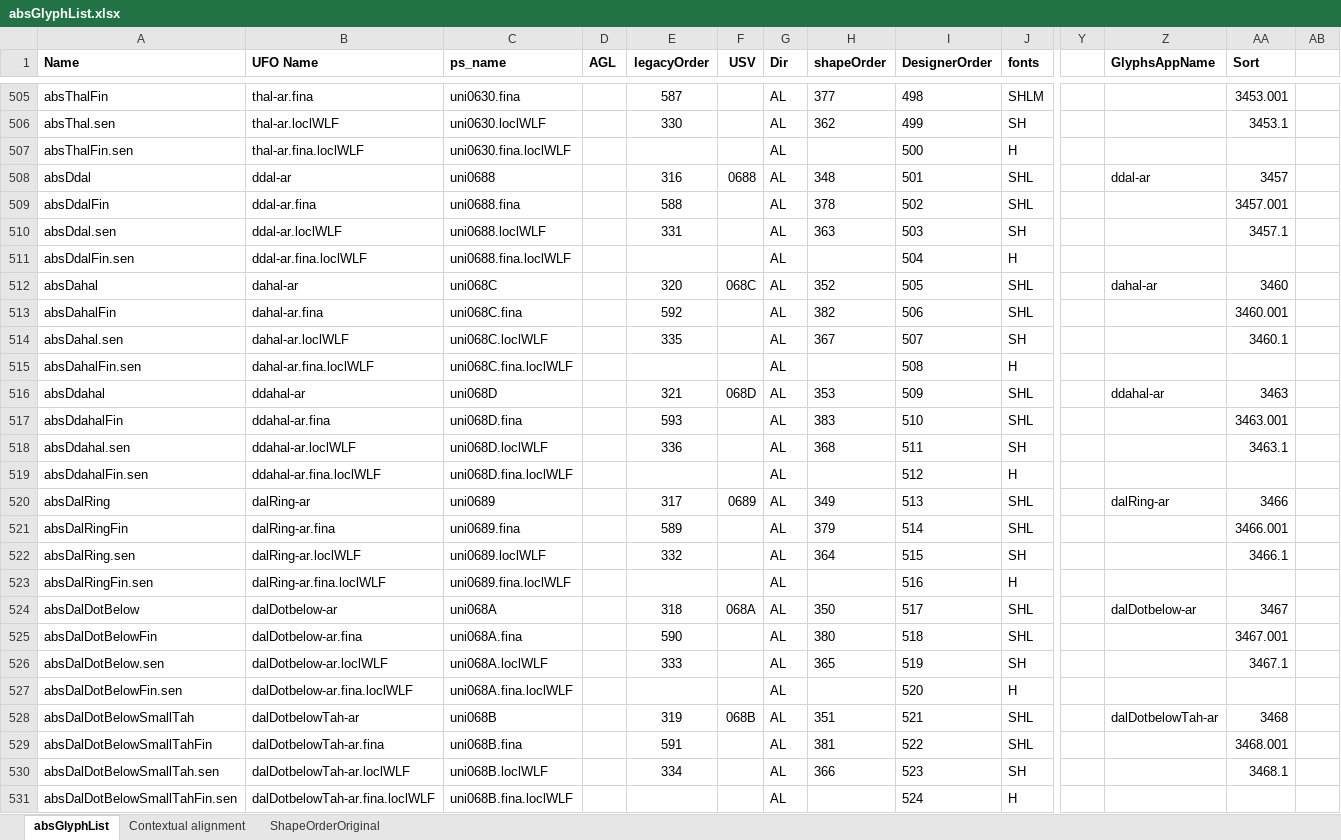
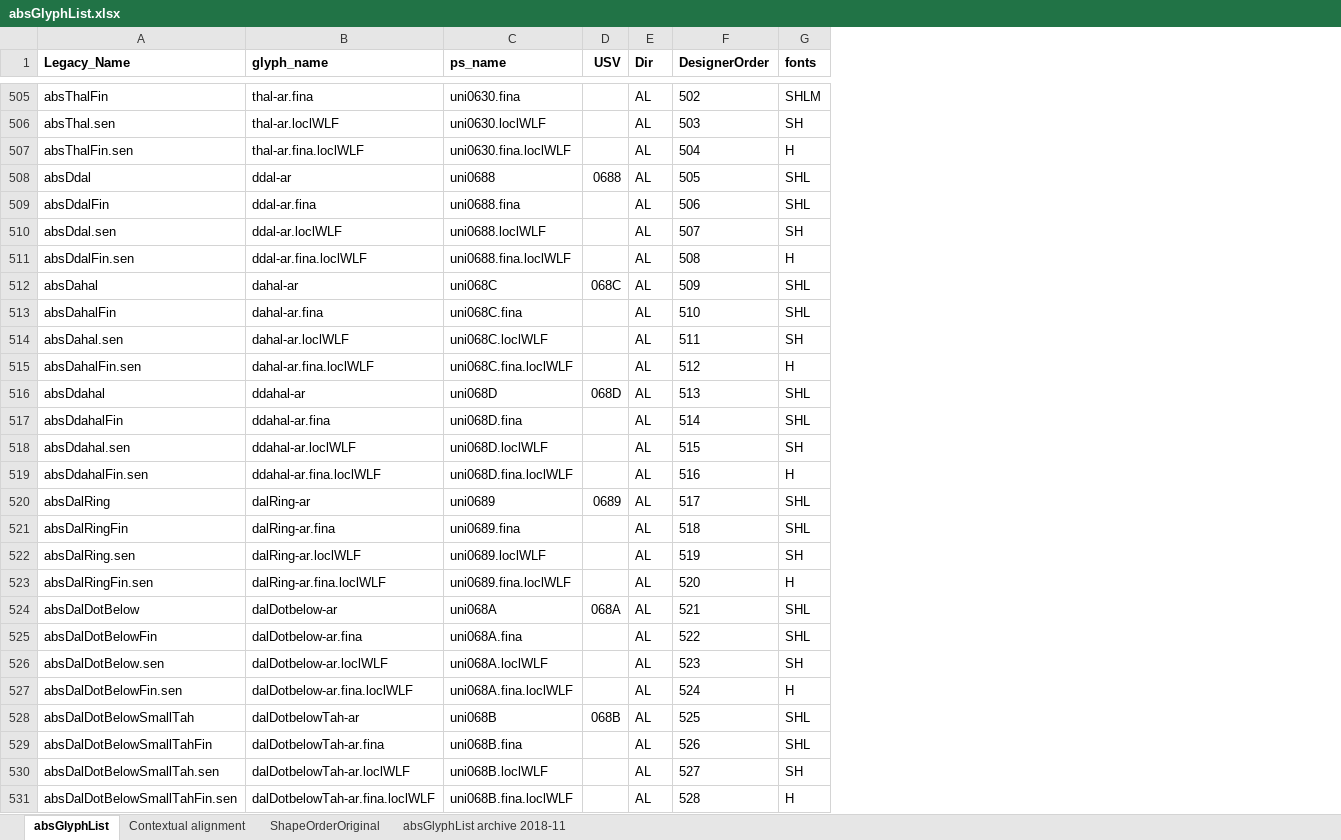
Before and after one commit to silnrsi/font-arab-tools, an Excel workbook: absGlyphList/absGlyphList.xlsx, sheet absGlyphList, drawn as a sheet; only a part is shown, gaps mark what is left out; values as stored, in another font and other column widths than the file's, no borders; charts and pictures not drawn; removed rows and columns are numbered as before the commit, all else as after; the diff covers the shown part only; the diff names each change by its address in the sheet, - before the commit and + after, or states it on an @@ line.

Commit message:
archive main tab then remove unneeded columns; change headers for first two cols to conform to workflow; replace sort values with [mostly] integers.

```diff
--- a/absGlyphList/absGlyphList.xlsx (sheet absGlyphList)
+++ b/absGlyphList/absGlyphList.xlsx (sheet absGlyphList)
+sheet tab: absGlyphList archive 2018-11
-column D (AGL), empty
-column E (legacyOrder), rows 505-530: 587 | 330 |  | 316 | 588 | 331 |  | 320 | 592 | 335 |  | 321 | 593 | 336 |  | 317 | 589 | 332 |  | 318 | 590 | 333 |  | 319 | 591 | 334
-column H (shapeOrder), rows 505-530: 377 | 362 |  | 348 | 378 | 363 |  | 352 | 382 | 367 |  | 353 | 383 | 368 |  | 349 | 379 | 364 |  | 350 | 380 | 365 |  | 351 | 381 | 366
-column Y, empty
-column Z (GlyphsAppName), rows 508-528: ddal-ar |  |  |  | dahal-ar |  |  |  | ddahal-ar |  |  |  | dalRing-ar |  |  |  | dalDotbelow-ar |  |  |  | dalDotbelowTah-ar
-column AA (Sort), rows 505-530: 3453.001 | 3453.1 |  | 3457 | 3457.001 | 3457.1 |  | 3460 | 3460.001 | 3460.1 |  | 3463 | 3463.001 | 3463.1 |  | 3466 | 3466.001 | 3466.1 |  | 3467 | 3467.001 | 3467.1 |  | 3468 | 3468.001 | 3468.1
-column AB, empty
-A1: Name
+A1: Legacy_Name
-B1: UFO Name
+B1: glyph_name
-F505 (DesignerOrder): 498
+F505 (DesignerOrder): 502
-F506 (DesignerOrder): 499
+F506 (DesignerOrder): 503
-F507 (DesignerOrder): 500
+F507 (DesignerOrder): 504
-F508 (DesignerOrder): 501
+F508 (DesignerOrder): 505
-F509 (DesignerOrder): 502
+F509 (DesignerOrder): 506
-F510 (DesignerOrder): 503
+F510 (DesignerOrder): 507
-F511 (DesignerOrder): 504
+F511 (DesignerOrder): 508
-F512 (DesignerOrder): 505
+F512 (DesignerOrder): 509
-F513 (DesignerOrder): 506
+F513 (DesignerOrder): 510
-F514 (DesignerOrder): 507
+F514 (DesignerOrder): 511
-F515 (DesignerOrder): 508
+F515 (DesignerOrder): 512
-F516 (DesignerOrder): 509
+F516 (DesignerOrder): 513
-F517 (DesignerOrder): 510
+F517 (DesignerOrder): 514
-F518 (DesignerOrder): 511
+F518 (DesignerOrder): 515
-F519 (DesignerOrder): 512
+F519 (DesignerOrder): 516
-F520 (DesignerOrder): 513
+F520 (DesignerOrder): 517
-F521 (DesignerOrder): 514
+F521 (DesignerOrder): 518
-F522 (DesignerOrder): 515
+F522 (DesignerOrder): 519
-F523 (DesignerOrder): 516
+F523 (DesignerOrder): 520
-F524 (DesignerOrder): 517
+F524 (DesignerOrder): 521
-F525 (DesignerOrder): 518
+F525 (DesignerOrder): 522
-F526 (DesignerOrder): 519
+F526 (DesignerOrder): 523
-F527 (DesignerOrder): 520
+F527 (DesignerOrder): 524
-F528 (DesignerOrder): 521
+F528 (DesignerOrder): 525
-F529 (DesignerOrder): 522
+F529 (DesignerOrder): 526
-F530 (DesignerOrder): 523
+F530 (DesignerOrder): 527
-F531 (DesignerOrder): 524
+F531 (DesignerOrder): 528
```
Also changed, not shown: 1 added row, 1 removed row and 1058 edited cells elsewhere in this sheet, charts or pictures, 2 other files.
